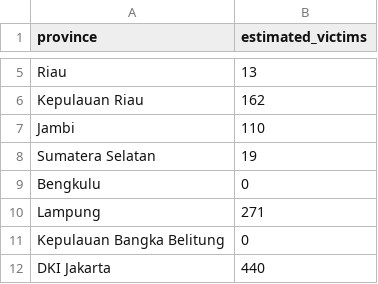
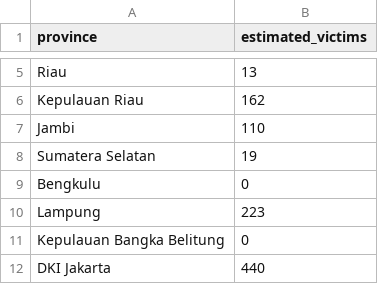
Before and after one commit to tioantawibawa/mbg-monitor, a CSV file: data/victims_by_province.csv, drawn as a sheet; only a part is shown, gaps mark what is left out.

```diff
--- a/data/victims_by_province.csv
+++ b/data/victims_by_province.csv
@@ -9,3 +9,3 @@ Sumatera Selatan,19
 Bengkulu,0
-Lampung,271
+Lampung,223
 Kepulauan Bangka Belitung,0
```
Also changed, not shown: data/victims_timeseries.csv, 4 other files.
